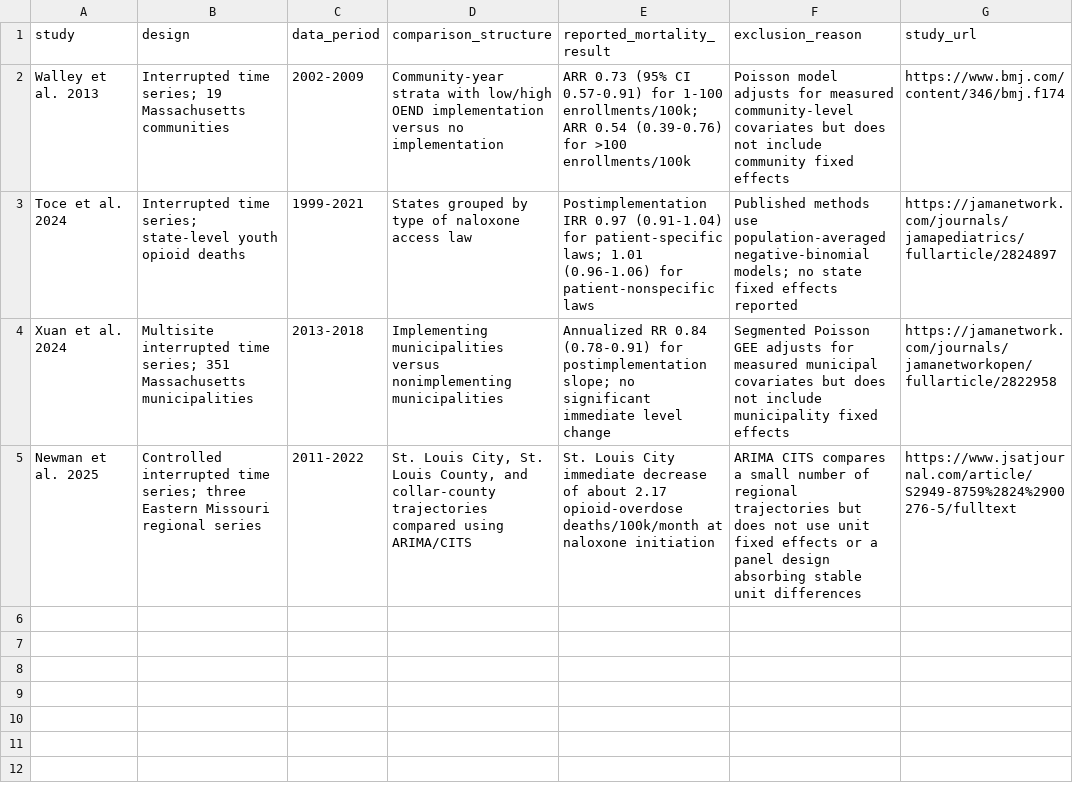
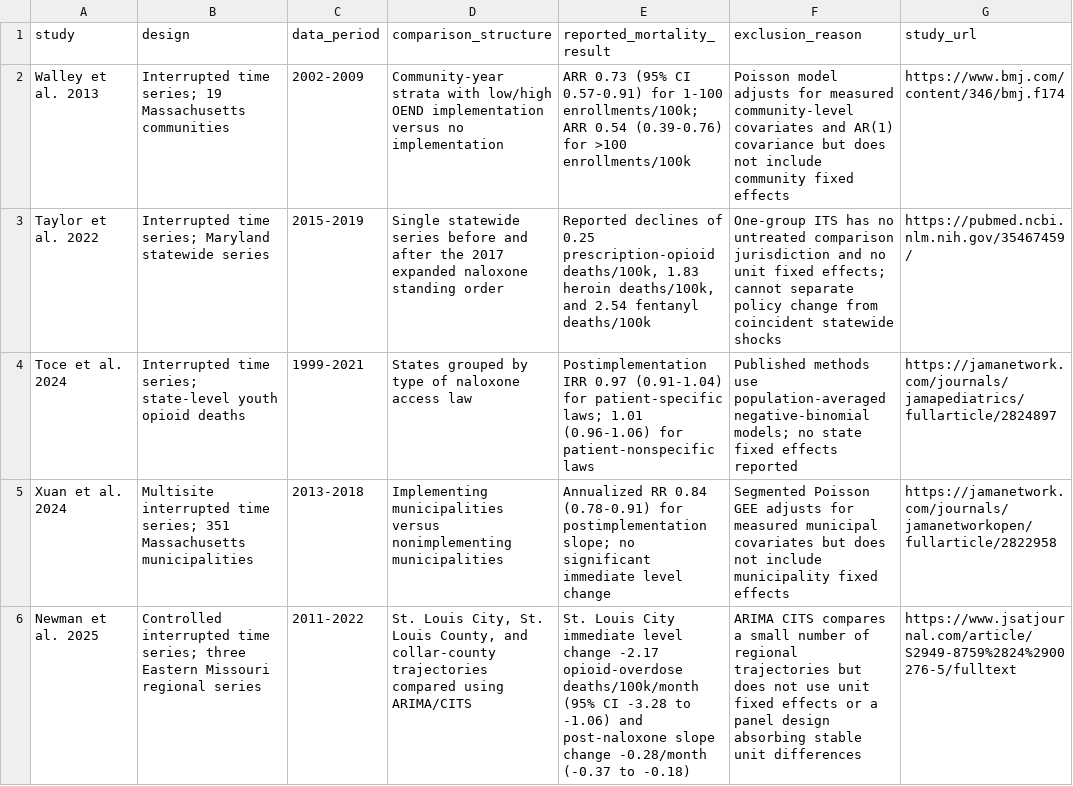
Before and after one commit to CharlesFainLehman/naloxone_evidence_review, a CSV file: data/excluded_its.csv, drawn as a sheet.

Commit message:
Add Taylor to excluded ITS data

```diff
--- a/data/excluded_its.csv
+++ b/data/excluded_its.csv
@@ -1,5 +1,6 @@
 study,design,data_period,comparison_structure,reported_mortality_result,exclusion_reason,study_url
-Walley et al. 2013,"Interrupted time series; 19 Massachusetts communities",2002-2009,"Community-year strata with low/high OEND implementation versus no implementation","ARR 0.73 (95% CI 0.57-0.91) for 1-100 enrollments/100k; ARR 0.54 (0.39-0.76) for >100 enrollments/100k","Poisson model adjusts for measured community-level covariates but does not include community fixed effects",https://www.bmj.com/content/346/bmj.f174
+Walley et al. 2013,"Interrupted time series; 19 Massachusetts communities",2002-2009,"Community-year strata with low/high OEND implementation versus no implementation","ARR 0.73 (95% CI 0.57-0.91) for 1-100 enrollments/100k; ARR 0.54 (0.39-0.76) for >100 enrollments/100k","Poisson model adjusts for measured community-level covariates and AR(1) covariance but does not include community fixed effects",https://www.bmj.com/content/346/bmj.f174
+Taylor et al. 2022,"Interrupted time series; Maryland statewide series",2015-2019,"Single statewide series before and after the 2017 expanded naloxone standing order","Reported declines of 0.25 prescription-opioid deaths/100k, 1.83 heroin deaths/100k, and 2.54 fentanyl deaths/100k","One-group ITS has no untreated comparison jurisdiction and no unit fixed effects; cannot separate policy change from coincident statewide shocks",https://pubmed.ncbi.nlm.nih.gov/35467459/
 Toce et al. 2024,"Interrupted time series; state-level youth opioid deaths",1999-2021,"States grouped by type of naloxone access law","Postimplementation IRR 0.97 (0.91-1.04) for patient-specific laws; 1.01 (0.96-1.06) for patient-nonspecific laws","Published methods use population-averaged negative-binomial models; no state fixed effects reported",https://jamanetwork.com/journals/jamapediatrics/fullarticle/2824897
 Xuan et al. 2024,"Multisite interrupted time series; 351 Massachusetts municipalities",2013-2018,"Implementing municipalities versus nonimplementing municipalities","Annualized RR 0.84 (0.78-0.91) for postimplementation slope; no significant immediate level change","Segmented Poisson GEE adjusts for measured municipal covariates but does not include municipality fixed effects",https://jamanetwork.com/journals/jamanetworkopen/fullarticle/2822958
-Newman et al. 2025,"Controlled interrupted time series; three Eastern Missouri regional series",2011-2022,"St. Louis City, St. Louis County, and collar-county trajectories compared using ARIMA/CITS","St. Louis City immediate decrease of about 2.17 opioid-overdose deaths/100k/month at naloxone initiation","ARIMA CITS compares a small number of regional trajectories but does not use unit fixed effects or a panel design absorbing stable unit differences",https://www.jsatjournal.com/article/S2949-8759%2824%2900276-5/fulltext
+Newman et al. 2025,"Controlled interrupted time series; three Eastern Missouri regional series",2011-2022,"St. Louis City, St. Louis County, and collar-county trajectories compared using ARIMA/CITS","St. Louis City immediate level change -2.17 opioid-overdose deaths/100k/month (95% CI -3.28 to -1.06) and post-naloxone slope change -0.28/month (-0.37 to -0.18)","ARIMA CITS compares a small number of regional trajectories but does not use unit fixed effects or a panel design absorbing stable unit differences",https://www.jsatjournal.com/article/S2949-8759%2824%2900276-5/fulltext
```
